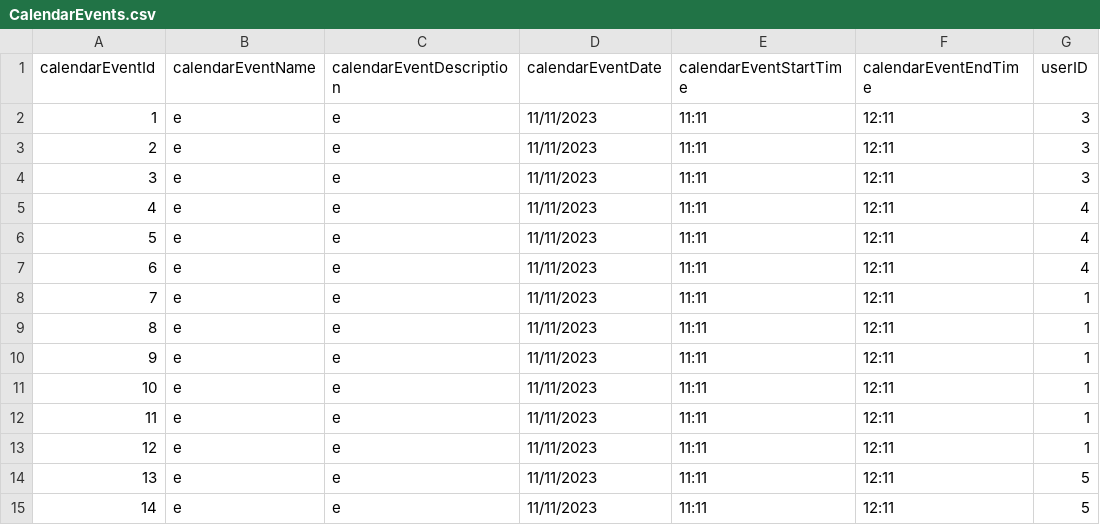
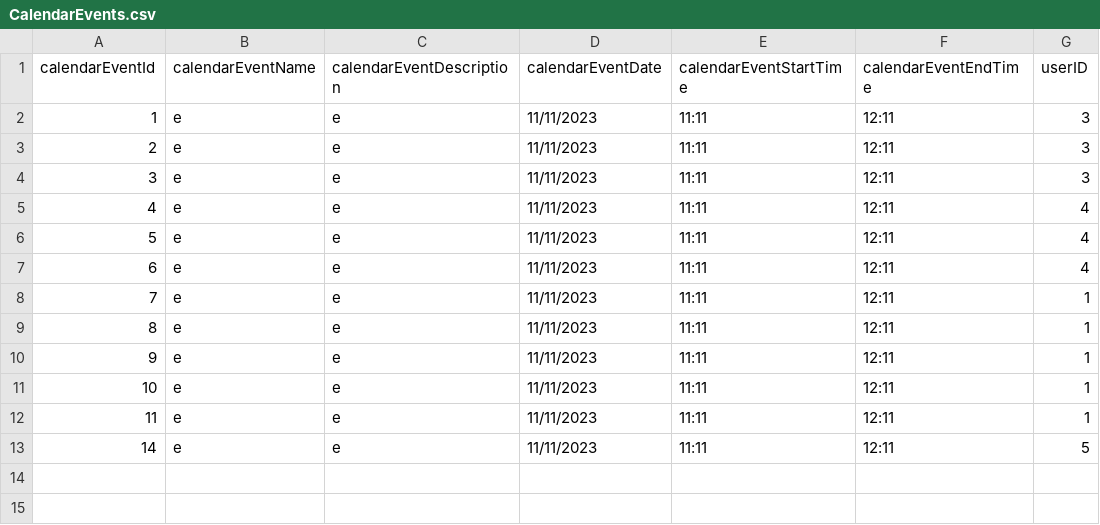
Before and after one commit to infoshareacademy/jcszr11-WeCSharp, a CSV file: Schedulist/CalendarEvents.csv, drawn as a sheet; the diff names each change by its address in the sheet, - before the commit and + after, or states it on an @@ line.

```diff
--- a/Schedulist/CalendarEvents.csv
+++ b/Schedulist/CalendarEvents.csv
-row 13: 12 | e | e | 11/11/2023 | 11:11 | 12:11 | 1
-row 14: 13 | e | e | 11/11/2023 | 11:11 | 12:11 | 5
```
Also changed, not shown: 1 other file.
